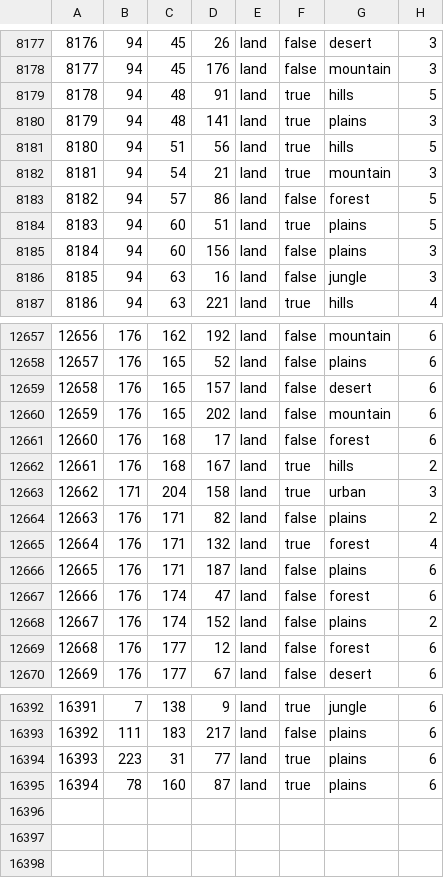
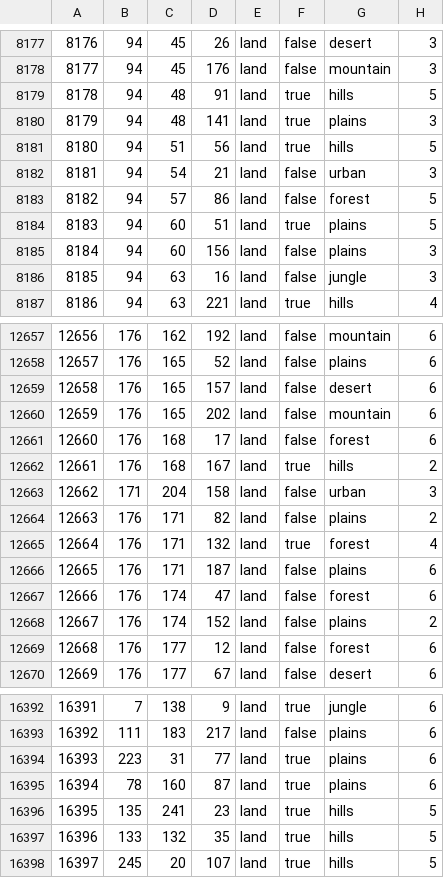
Before and after one commit to Raun139/Millennium-Dawn, a CSV file: map/definition.csv, drawn as a sheet; only a part is shown, gaps mark what is left out.

```diff
--- a/map/definition.csv
+++ b/map/definition.csv
@@ -8181,3 +8181,3 @@
 8180;94;51;56;land;true;hills;5
-8181;94;54;21;land;true;mountain;3
+8181;94;54;21;land;false;urban;3
 8182;94;57;86;land;false;forest;5
@@ -12662,3 +12662,3 @@
 12661;176;168;167;land;true;hills;2
-12662;171;204;158;land;true;urban;3
+12662;171;204;158;land;false;urban;3
 12663;176;171;82;land;false;plains;2
@@ -16395 +16395,4 @@
 16394;78;160;87;land;true;plains;6
+16395;135;241;23;land;true;hills;5
+16396;133;132;35;land;true;hills;5
+16397;245;20;107;land;true;hills;5
```
Also changed, not shown: 8 other files.
